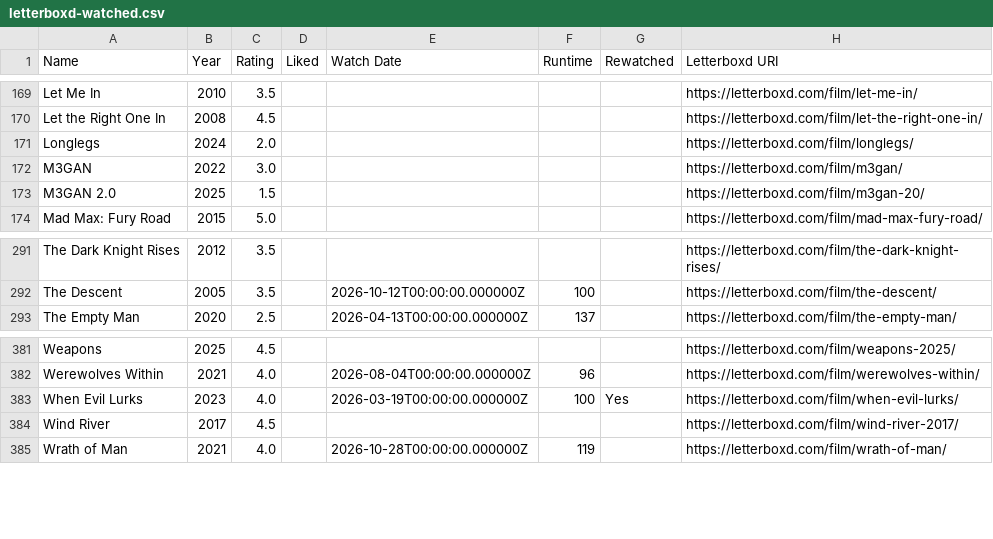
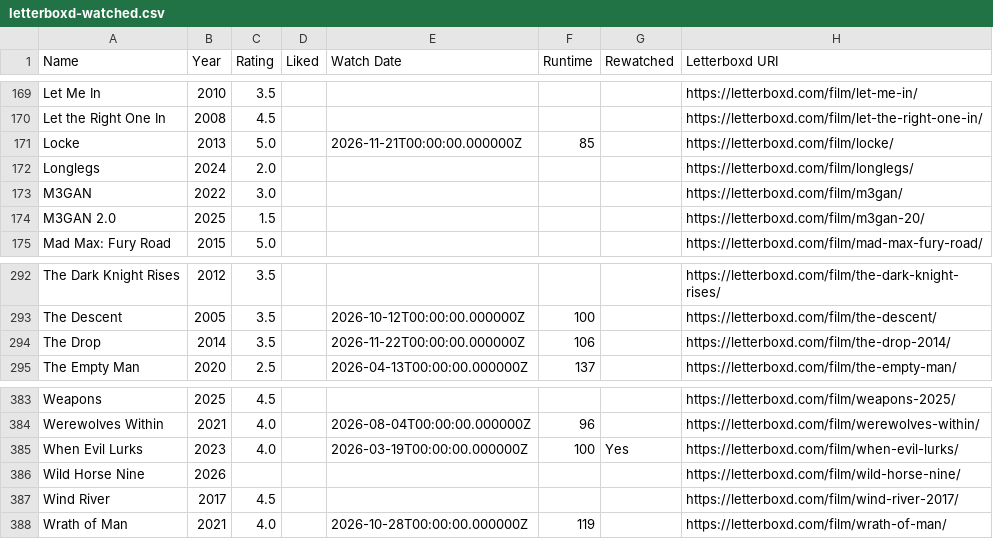
Before and after one commit to CoandaEffect/letterboxd-sync, a CSV file: letterboxd-watched.csv, drawn as a sheet; only a part is shown, gaps mark what is left out; the diff names each change by its address in the sheet, - before the commit and + after, or states it on an @@ line.

Commit message:
Update Letterboxd watched films from Green

```diff
--- a/letterboxd-watched.csv
+++ b/letterboxd-watched.csv
+row 171: Locke | 2013 | 5.0 |  | 2026-11-21T00:00:00.000000Z | 85 |  | https://letterboxd.com/film/locke/
+row 294: The Drop | 2014 | 3.5 |  | 2026-11-22T00:00:00.000000Z | 106 |  | https://letterboxd.com/film/the-drop-2014/
+row 386: Wild Horse Nine | 2026 |  |  |  |  |  | https://letterboxd.com/film/wild-horse-nine/
```
